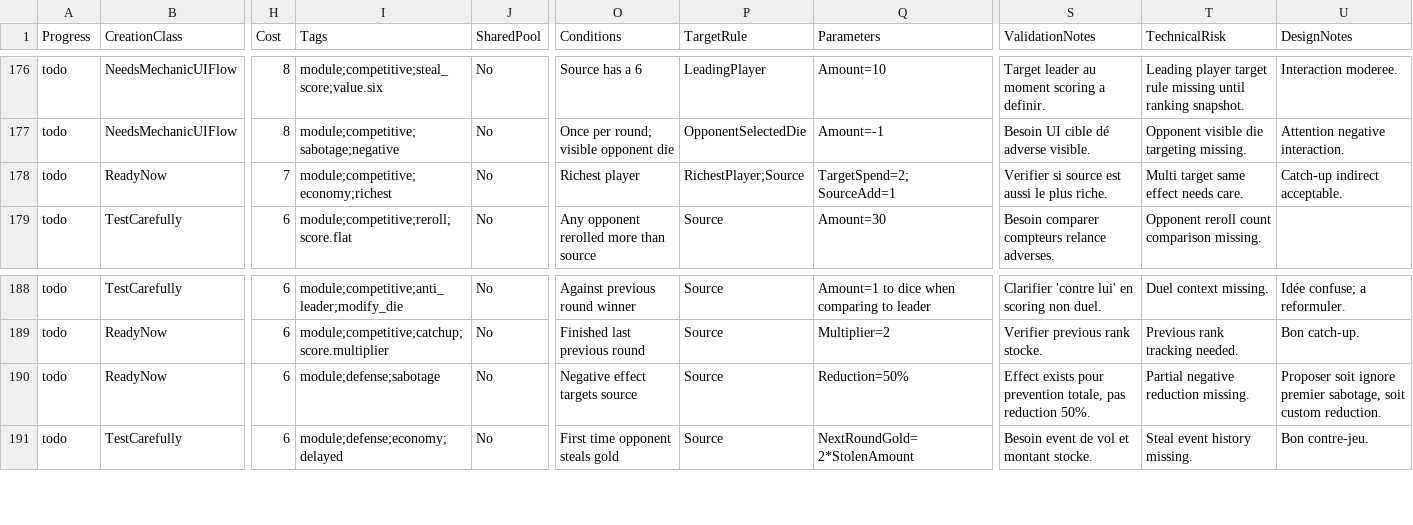
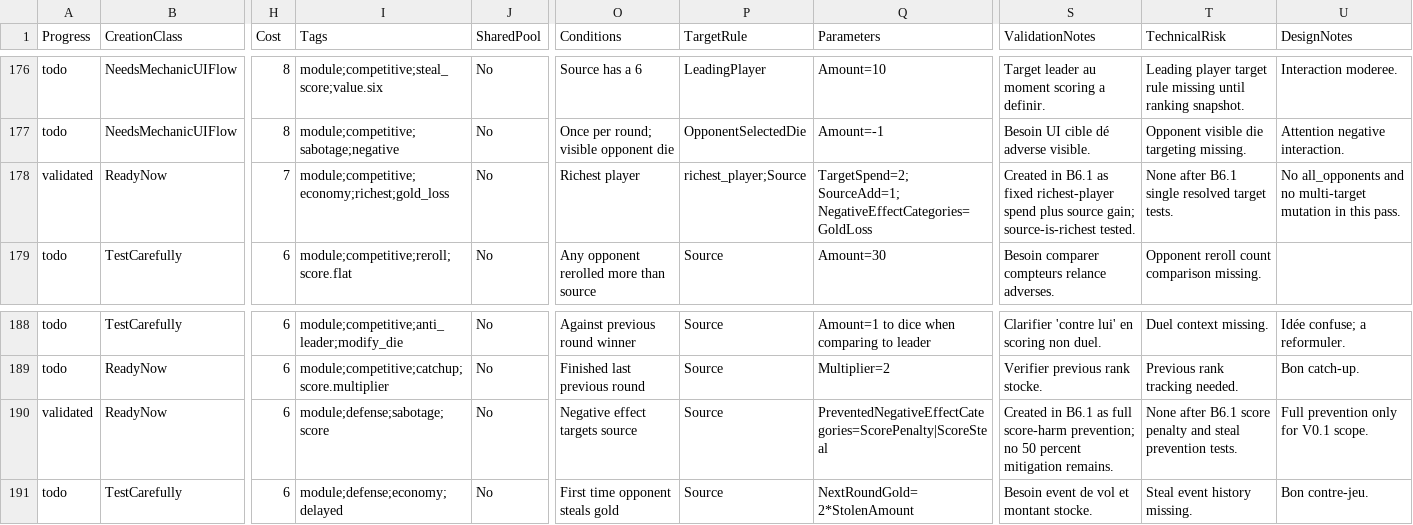
Before and after one commit to jacquesrmy/GrandpaGambit, a CSV file: Docs/ObjectCreation/ObjectMatrix.csv, drawn as a sheet; only a part is shown, gaps mark what is left out; the diff covers the shown part only; the diff names each change by its address in the sheet, - before the commit and + after, or states it on an @@ line.

Commit message:
content: add validated B6.1 defenses and tax effects

```diff
--- a/Docs/ObjectCreation/ObjectMatrix.csv
+++ b/Docs/ObjectCreation/ObjectMatrix.csv
-A178 (Progress): todo
+A178 (Progress): validated
-I178 (Tags): module;competitive;economy;richest
+I178 (Tags): module;competitive;economy;richest;gold_loss
-P178 (TargetRule): RichestPlayer;Source
+P178 (TargetRule): richest_player;Source
-Q178 (Parameters): TargetSpend=2; SourceAdd=1
+Q178 (Parameters): TargetSpend=2; SourceAdd=1; NegativeEffectCategories=GoldLoss
-S178 (ValidationNotes): Verifier si source est aussi le plus riche.
+S178 (ValidationNotes): Created in B6.1 as fixed richest-player spend plus source gain; source-is-richest tested.
-T178 (TechnicalRisk): Multi target same effect needs care.
+T178 (TechnicalRisk): None after B6.1 single resolved target tests.
-U178 (DesignNotes): Catch-up indirect acceptable.
+U178 (DesignNotes): No all_opponents and no multi-target mutation in this pass.
-A190 (Progress): todo
+A190 (Progress): validated
-I190 (Tags): module;defense;sabotage
+I190 (Tags): module;defense;sabotage;score
-Q190 (Parameters): Reduction=50%
+Q190 (Parameters): PreventedNegativeEffectCategories=ScorePenalty|ScoreSteal
-S190 (ValidationNotes): Effect exists pour prevention totale, pas reduction 50%.
+S190 (ValidationNotes): Created in B6.1 as full score-harm prevention; no 50 percent mitigation remains.
-T190 (TechnicalRisk): Partial negative reduction missing.
+T190 (TechnicalRisk): None after B6.1 score penalty and steal prevention tests.
-U190 (DesignNotes): Proposer soit ignore premier sabotage, soit custom reduction.
+U190 (DesignNotes): Full prevention only for V0.1 scope.
```
Also changed, not shown: 39 edited cells elsewhere in this file, 23 other files.
